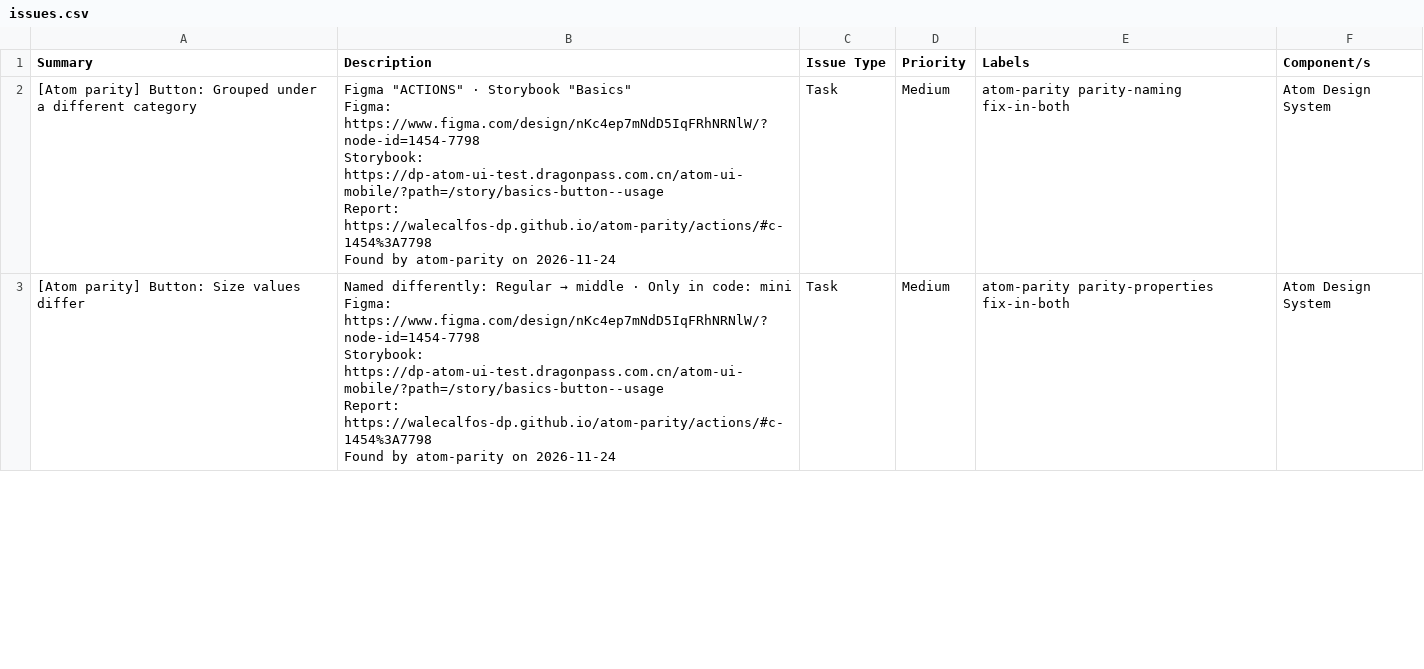
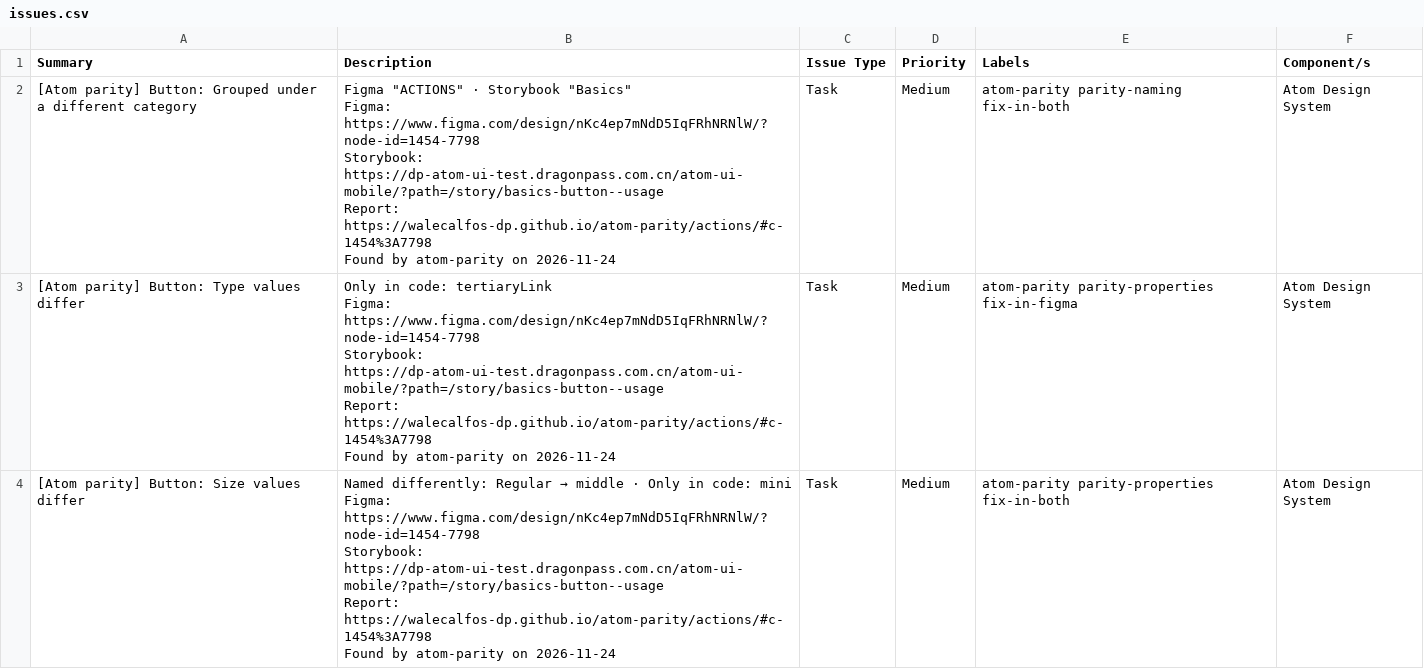
Before and after one commit to WaleCalfos-dp/atom-parity, a CSV file: actions/issues.csv, drawn as a sheet; only a part is shown; ↵ is a line break in a cell; the diff covers the shown part only; the diff names each change by its address in the sheet, - before the commit and + after, or states it on an @@ line.

```diff
--- a/actions/issues.csv
+++ b/actions/issues.csv
+row 3: [Atom parity] Button: Type values differ | Only in code: tertiaryLink ↵ Figma: https://www.figma.com/design/nKc4ep7mNdD5IqFRhNRNlW/?node-id=1454-7798 ↵ Storybook: https://dp-atom-ui-test.dragonpass.com.cn/atom-ui-mobile/?path=/story/basics-button--usage ↵ Report: https://walecalfos-dp.github.io/atom-parity/actions/#c-1454%3A7798 ↵ Found by atom-parity on 2026-11-24 | Task | Medium | atom-parity parity-properties fix-in-figma | Atom Design System
```
Also changed, not shown: 4 added rows and 2 edited cells elsewhere in this file, actions/issues-code.csv, actions/issues-figma.csv, 24 other files.
